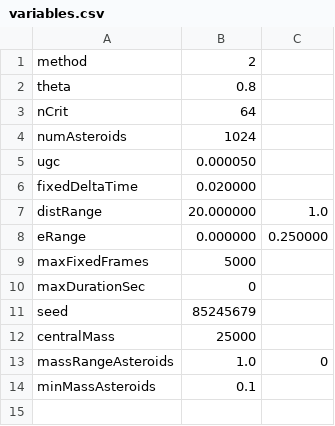
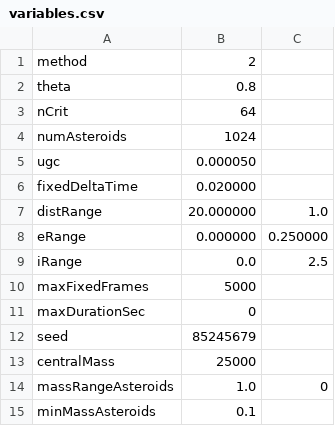
Before and after one commit to Ivyyy294/hardware-accelerated-barnes-hut, a CSV file: AsteroidSimulation/variables.csv, drawn as a sheet; the diff names each change by its address in the sheet, - before the commit and + after, or states it on an @@ line.

Commit message:
🐛 Added missing iRange

```diff
--- a/AsteroidSimulation/variables.csv
+++ b/AsteroidSimulation/variables.csv
+row 9: iRange | 0.0 | 2.5
```
Also changed, not shown: 1 other file.
